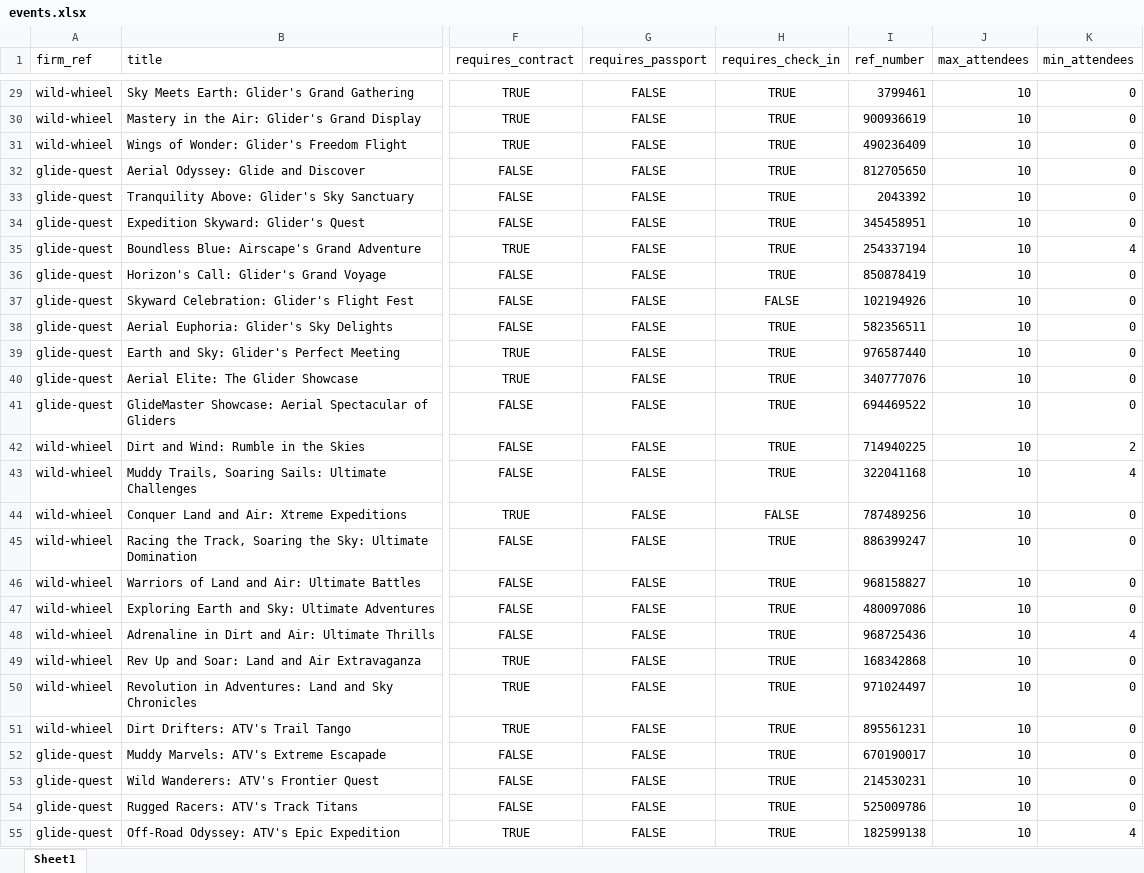
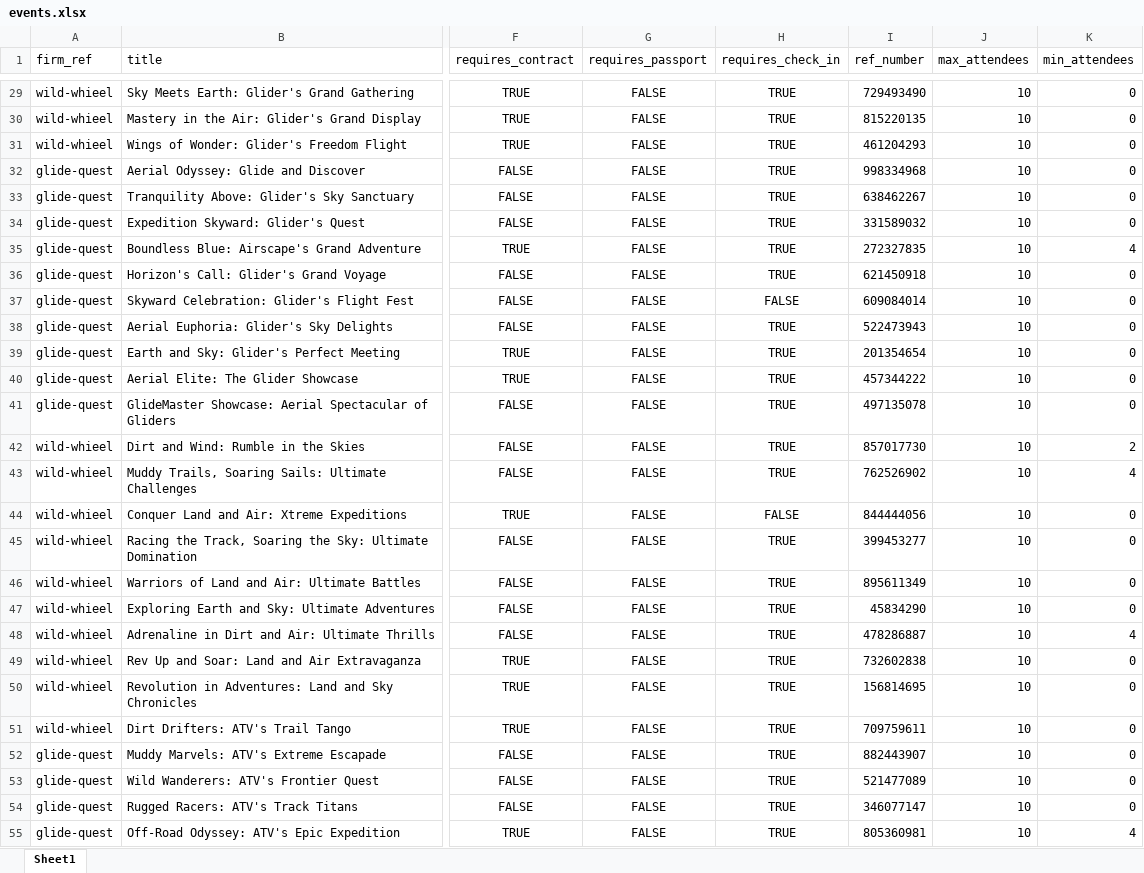
Before and after one commit to stopover-org/stopover, an Excel workbook: graphql/db/events.xlsx, sheet Sheet1, drawn as a sheet; only a part is shown, gaps mark what is left out; values as stored, in another font and other column widths than the file's, no borders; the diff covers the shown part only; the diff names each change by its address in the sheet, - before the commit and + after, or states it on an @@ line.

```diff
--- a/graphql/db/events.xlsx (sheet Sheet1)
+++ b/graphql/db/events.xlsx (sheet Sheet1)
-I29 (ref_number): 3799461
+I29 (ref_number): 729493490
-I30 (ref_number): 900936619
+I30 (ref_number): 815220135
-I31 (ref_number): 490236409
+I31 (ref_number): 461204293
-I32 (ref_number): 812705650
+I32 (ref_number): 998334968
-I33 (ref_number): 2043392
+I33 (ref_number): 638462267
-I34 (ref_number): 345458951
+I34 (ref_number): 331589032
-I35 (ref_number): 254337194
+I35 (ref_number): 272327835
-I36 (ref_number): 850878419
+I36 (ref_number): 621450918
-I37 (ref_number): 102194926
+I37 (ref_number): 609084014
-I38 (ref_number): 582356511
+I38 (ref_number): 522473943
-I39 (ref_number): 976587440
+I39 (ref_number): 201354654
-I40 (ref_number): 340777076
+I40 (ref_number): 457344222
-I41 (ref_number): 694469522
+I41 (ref_number): 497135078
-I42 (ref_number): 714940225
+I42 (ref_number): 857017730
-I43 (ref_number): 322041168
+I43 (ref_number): 762526902
-I44 (ref_number): 787489256
+I44 (ref_number): 844444056
-I45 (ref_number): 886399247
+I45 (ref_number): 399453277
-I46 (ref_number): 968158827
+I46 (ref_number): 895611349
-I47 (ref_number): 480097086
+I47 (ref_number): 45834290
-I48 (ref_number): 968725436
+I48 (ref_number): 478286887
-I49 (ref_number): 168342868
+I49 (ref_number): 732602838
-I50 (ref_number): 971024497
+I50 (ref_number): 156814695
-I51 (ref_number): 895561231
+I51 (ref_number): 709759611
-I52 (ref_number): 670190017
+I52 (ref_number): 882443907
-I53 (ref_number): 214530231
+I53 (ref_number): 521477089
-I54 (ref_number): 525009786
+I54 (ref_number): 346077147
-I55 (ref_number): 182599138
+I55 (ref_number): 805360981
```
Also changed, not shown: 335 edited cells elsewhere in this sheet, graphql/db/events-prerelease.xlsx, 7 other files.
